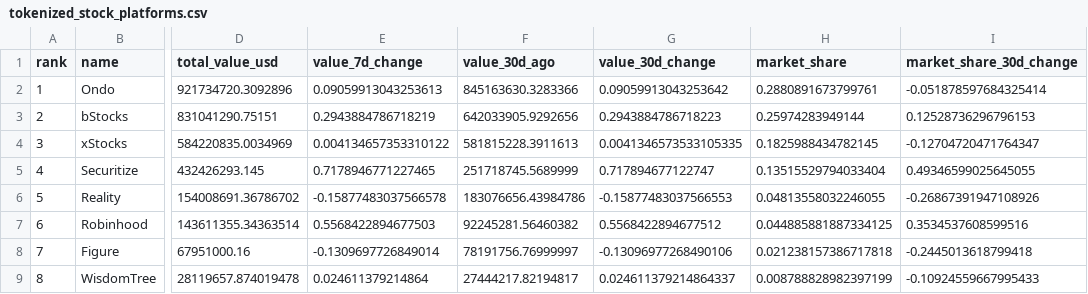
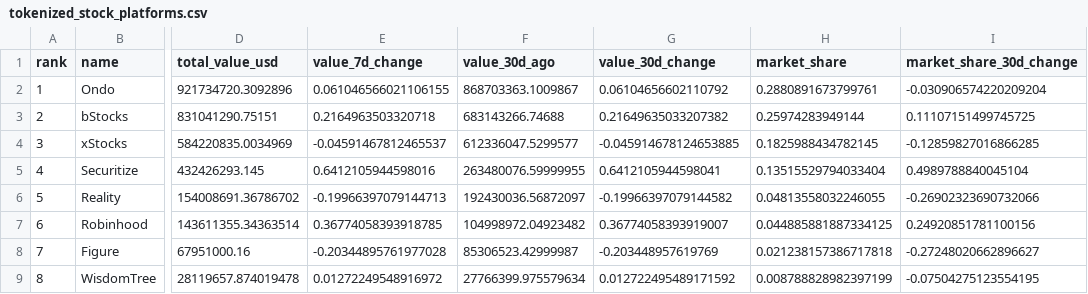
Before and after one commit to crypto-data-cc/data, a CSV file: data/processed/tokenized_stock_platforms.csv, drawn as a sheet; only a part is shown, gaps mark what is left out; the diff covers the shown part only; the diff names each change by its address in the sheet, - before the commit and + after, or states it on an @@ line.

```diff
--- a/data/processed/tokenized_stock_platforms.csv
+++ b/data/processed/tokenized_stock_platforms.csv
-E2 (value_7d_change): 0.09059913043253613
+E2 (value_7d_change): 0.061046566021106155
-F2 (value_30d_ago): 845163630.3283366
+F2 (value_30d_ago): 868703363.1009867
-G2 (value_30d_change): 0.09059913043253642
+G2 (value_30d_change): 0.06104656602110792
-I2 (market_share_30d_change): -0.051878597684325414
+I2 (market_share_30d_change): -0.030906574220209204
-E3 (value_7d_change): 0.2943884786718219
+E3 (value_7d_change): 0.2164963503320718
-F3 (value_30d_ago): 642033905.9292656
+F3 (value_30d_ago): 683143266.74688
-G3 (value_30d_change): 0.2943884786718223
+G3 (value_30d_change): 0.21649635033207382
-I3 (market_share_30d_change): 0.12528736296796153
+I3 (market_share_30d_change): 0.11107151499745725
-E4 (value_7d_change): 0.004134657353310122
+E4 (value_7d_change): -0.04591467812465537
-F4 (value_30d_ago): 581815228.3911613
+F4 (value_30d_ago): 612336047.5299577
-G4 (value_30d_change): 0.0041346573533105335
+G4 (value_30d_change): -0.045914678124653885
-I4 (market_share_30d_change): -0.12704720471764347
+I4 (market_share_30d_change): -0.12859827016866285
-E5 (value_7d_change): 0.7178946771227465
+E5 (value_7d_change): 0.6412105944598016
-F5 (value_30d_ago): 251718745.5689999
+F5 (value_30d_ago): 263480076.59999955
-G5 (value_30d_change): 0.717894677122747
+G5 (value_30d_change): 0.6412105944598041
-I5 (market_share_30d_change): 0.49346599025645055
+I5 (market_share_30d_change): 0.4989788840045104
-E6 (value_7d_change): -0.15877483037566578
+E6 (value_7d_change): -0.19966397079144713
-F6 (value_30d_ago): 183076656.43984786
+F6 (value_30d_ago): 192430036.56872097
-G6 (value_30d_change): -0.15877483037566553
+G6 (value_30d_change): -0.19966397079144582
-I6 (market_share_30d_change): -0.26867391947108926
+I6 (market_share_30d_change): -0.26902323690732066
-E7 (value_7d_change): 0.5568422894677503
+E7 (value_7d_change): 0.36774058393918785
-F7 (value_30d_ago): 92245281.56460382
+F7 (value_30d_ago): 104998972.04923482
-G7 (value_30d_change): 0.5568422894677512
+G7 (value_30d_change): 0.36774058393919007
-I7 (market_share_30d_change): 0.3534537608599516
+I7 (market_share_30d_change): 0.24920851781100156
-E8 (value_7d_change): -0.1309697726849014
+E8 (value_7d_change): -0.20344895761977028
-F8 (value_30d_ago): 78191756.76999997
+F8 (value_30d_ago): 85306523.42999987
-G8 (value_30d_change): -0.13096977268490106
+G8 (value_30d_change): -0.203448957619769
-I8 (market_share_30d_change): -0.2445013618799418
+I8 (market_share_30d_change): -0.27248020662896627
-E9 (value_7d_change): 0.024611379214864
+E9 (value_7d_change): 0.01272249548916972
-F9 (value_30d_ago): 27444217.82194817
+F9 (value_30d_ago): 27766399.975579634
-G9 (value_30d_change): 0.024611379214864337
+G9 (value_30d_change): 0.012722495489171592
-I9 (market_share_30d_change): -0.10924559667995433
+I9 (market_share_30d_change): -0.07504275123554195
```
Also changed, not shown: 45 edited cells elsewhere in this file, data/processed/chain_metrics.csv, data/processed/dex_token_component_metrics.csv, 35 other files.
